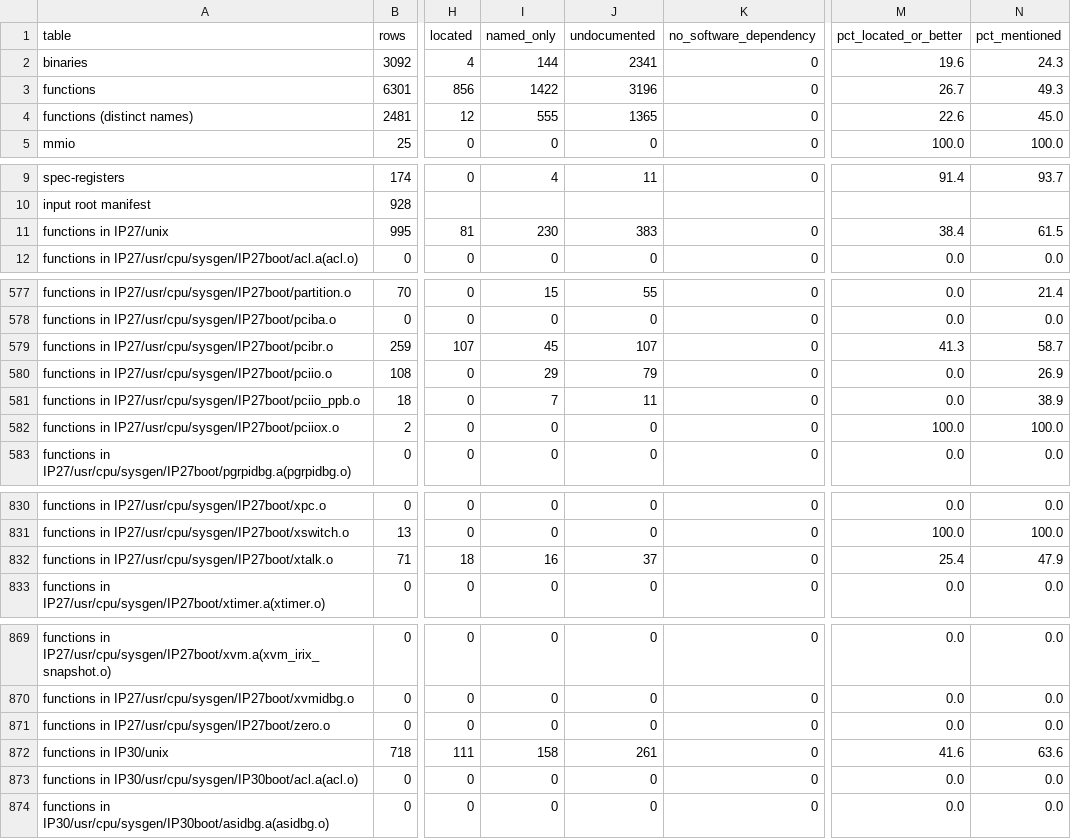
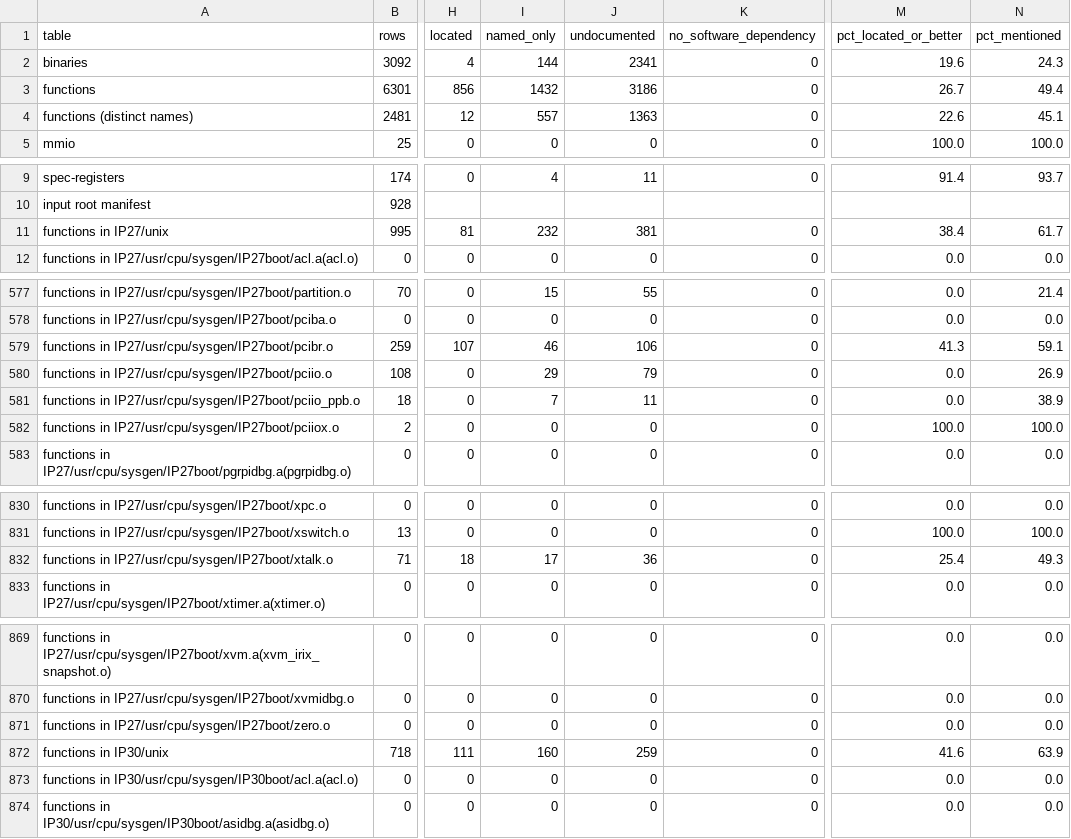
Before and after one commit to jamesbraid/chips, a TSV file: docs/inventory/summary.tsv, drawn as a sheet; only a part is shown, gaps mark what is left out; the diff covers the shown part only; the diff names each change by its address in the sheet, - before the commit and + after, or states it on an @@ line.

Commit message:
docs/ioc4: read the ATA interrupt clear routine and the Bridge interrupt device field
xide_intr_clear reads index 4 of the interrupt block and prints it as the
error address high word. The accessor strides four bytes for this part,
so index 4 is 0x10, an interrupt enable register, not 0x4. The value is
only printed, so the mismatch with the public driver changes a debug
line and nothing else. The routine's full control flow is now recorded:
which vendor id takes which path, what it writes back to the PCI command
word and to the block, and its three return values.

pcibr_intr_alloc turns out to fill the interrupt device register one
three-bit field per pin with the device's slot number. The attach-time
all-ones value is a placeholder that the allocation overwrites; the
reason for choosing all ones stays open.

```diff
--- a/docs/inventory/summary.tsv
+++ b/docs/inventory/summary.tsv
-I3 (named_only): 1422
+I3 (named_only): 1432
-J3 (undocumented): 3196
+J3 (undocumented): 3186
-N3 (pct_mentioned): 49.3
+N3 (pct_mentioned): 49.4
-I4 (named_only): 555
+I4 (named_only): 557
-J4 (undocumented): 1365
+J4 (undocumented): 1363
-N4 (pct_mentioned): 45.0
+N4 (pct_mentioned): 45.1
-I11 (named_only): 230
+I11 (named_only): 232
-J11 (undocumented): 383
+J11 (undocumented): 381
-N11 (pct_mentioned): 61.5
+N11 (pct_mentioned): 61.7
-I579 (named_only): 45
+I579 (named_only): 46
-J579 (undocumented): 107
+J579 (undocumented): 106
-N579 (pct_mentioned): 58.7
+N579 (pct_mentioned): 59.1
-I832 (named_only): 16
+I832 (named_only): 17
-J832 (undocumented): 37
+J832 (undocumented): 36
-N832 (pct_mentioned): 47.9
+N832 (pct_mentioned): 49.3
-I872 (named_only): 158
+I872 (named_only): 160
-J872 (undocumented): 261
+J872 (undocumented): 259
-N872 (pct_mentioned): 63.6
+N872 (pct_mentioned): 63.9
```
Also changed, not shown: 12 edited cells elsewhere in this file, 5 other files.
